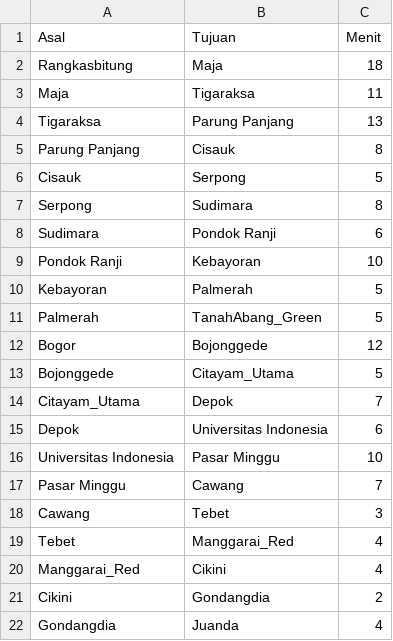
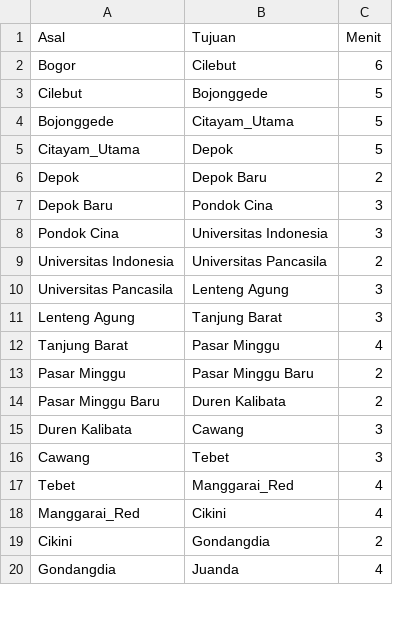
Before and after one commit to Khayzannn/graph-krl, a CSV file: GRAPH/jadwal.csv, drawn as a sheet; only a part is shown; the diff covers the shown part only.

```diff
--- a/GRAPH/jadwal.csv
+++ b/GRAPH/jadwal.csv
@@ -1,18 +1,16 @@
 Asal,Tujuan,Menit
-Rangkasbitung,Maja,18
-Maja,Tigaraksa,11
-Tigaraksa,Parung Panjang,13
-Parung Panjang,Cisauk,8
-Cisauk,Serpong,5
-Serpong,Sudimara,8
-Sudimara,Pondok Ranji,6
-Pondok Ranji,Kebayoran,10
-Kebayoran,Palmerah,5
-Palmerah,TanahAbang_Green,5
-Bogor,Bojonggede,12
+Bogor,Cilebut,6
+Cilebut,Bojonggede,5
 Bojonggede,Citayam_Utama,5
-Citayam_Utama,Depok,7
-Depok,Universitas Indonesia,6
-Universitas Indonesia,Pasar Minggu,10
-Pasar Minggu,Cawang,7
+Citayam_Utama,Depok,5
+Depok,Depok Baru,2
+Depok Baru,Pondok Cina,3
+Pondok Cina,Universitas Indonesia,3
+Universitas Indonesia,Universitas Pancasila,2
+Universitas Pancasila,Lenteng Agung,3
+Lenteng Agung,Tanjung Barat,3
+Tanjung Barat,Pasar Minggu,4
+Pasar Minggu,Pasar Minggu Baru,2
+Pasar Minggu Baru,Duren Kalibata,2
+Duren Kalibata,Cawang,3
 Cawang,Tebet,3
```
Also changed, not shown: 35 added rows, 1 removed row and 15 edited cells elsewhere in this file, 2 other files.
